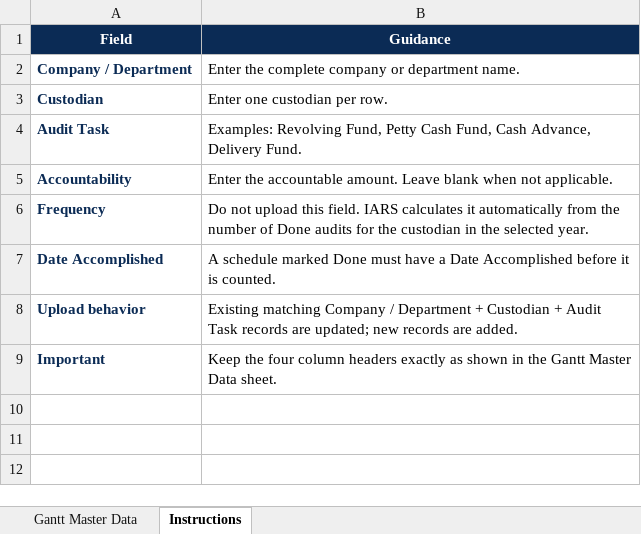
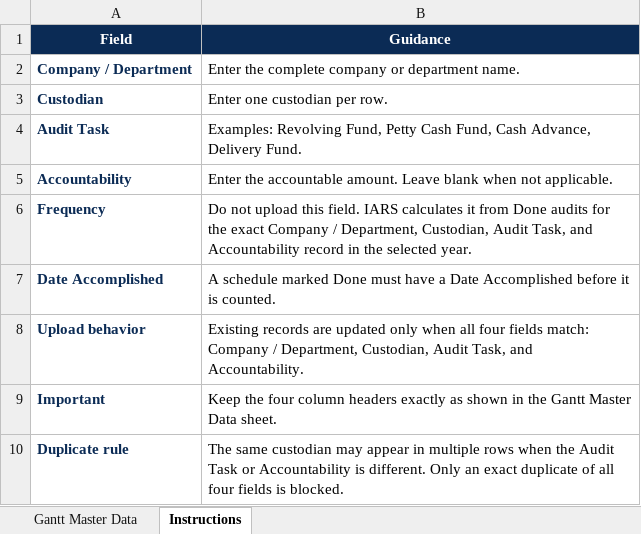
Before and after one commit to jomelaudit714/IARS-Cloud, an Excel workbook: assets/gantt_master_data_template.xlsx, sheet Instructions, drawn as a sheet; values as stored, in another font and other column widths than the file's, no borders; the diff names each change by its address in the sheet, - before the commit and + after, or states it on an @@ line.

Commit message:
Add files via upload

```diff
--- a/assets/gantt_master_data_template.xlsx (sheet Instructions)
+++ b/assets/gantt_master_data_template.xlsx (sheet Instructions)
-B6 (Guidance): …calculates it automatically from the number of Done audits for the custodian in the…
+B6 (Guidance): …calculates it from Done audits for the exact Company / Department, Custodian, Audit Task, and Accountability record in the…
-B8 (Guidance): Existing matching Company / Department + Custodian + Audit Task records are updated; new records are added.
+B8 (Guidance): Existing records are updated only when all four fields match: Company / Department, Custodian, Audit Task, and Accountability.
+row 10: Duplicate rule | The same custodian may appear in multiple rows when the Audit Task or Accountability is different. Only an exact duplicate of all four fields is blocked.
```
